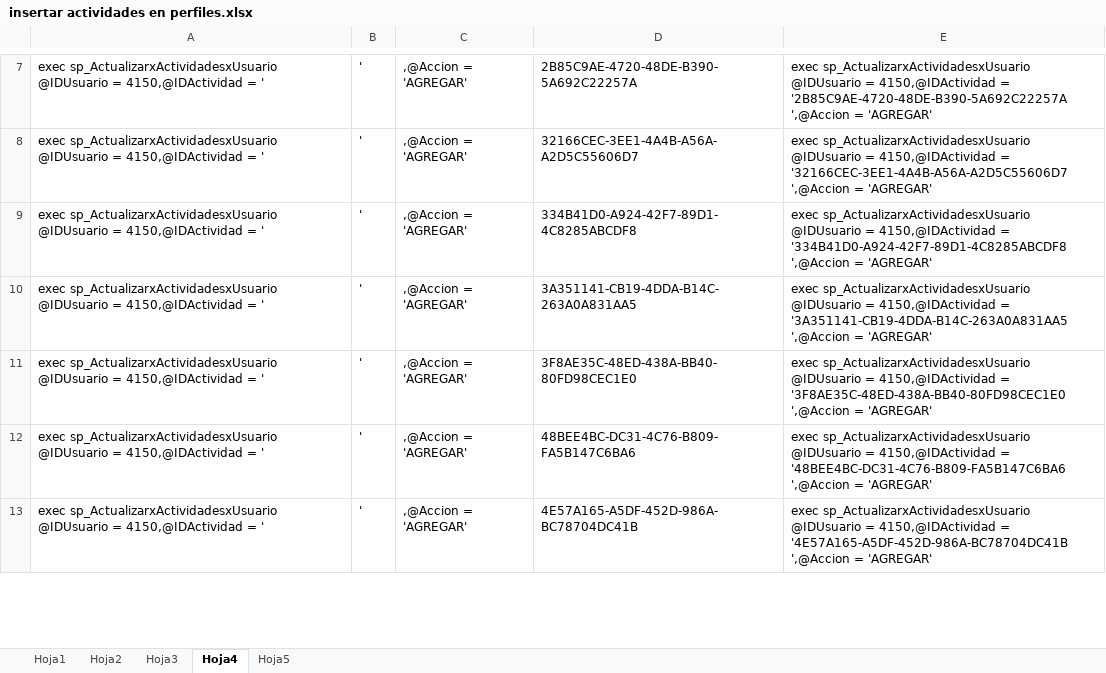
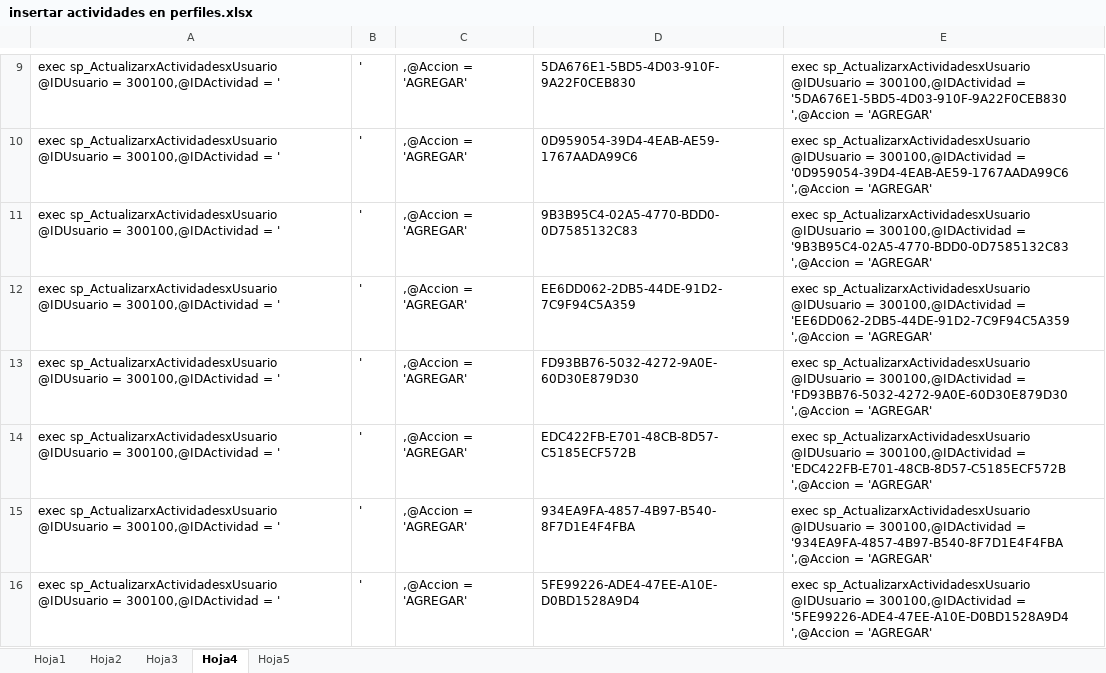
Before and after one commit to DAVEUCH/QUERYS_FLEX_B, an Excel workbook: aquery_insertar_actividades/insertar actividades en perfiles.xlsx, sheet Hoja4, drawn as a sheet; only a part is shown, gaps mark what is left out; values as stored, in another font and other column widths than the file's, no borders; addresses are those after the commit; the diff covers the shown part only; the diff names each change by its address in the sheet, - before the commit and + after, or states it on an @@ line.

```diff
--- a/aquery_insertar_actividades/insertar actividades en perfiles.xlsx (sheet Hoja4)
+++ b/aquery_insertar_actividades/insertar actividades en perfiles.xlsx (sheet Hoja4)
-A9:A12: …@IDUsuario = 4150,@IDActividad = '
+A9:A12: …@IDUsuario = 300100,@IDActividad = '
-D9: 2B85C9AE-4720-48DE-B390-5A692C22257A
+D9: 5DA676E1-5BD5-4D03-910F-9A22F0CEB830
-E9: …@IDUsuario = 4150,@IDActividad = '2B85C9AE-4720-48DE-B390-5A692C22257A ',@Accion =…
+E9: …@IDUsuario = 300100,@IDActividad = '5DA676E1-5BD5-4D03-910F-9A22F0CEB830 ',@Accion =…
-D10: 32166CEC-3EE1-4A4B-A56A-A2D5C55606D7
+D10: 0D959054-39D4-4EAB-AE59-1767AADA99C6
-E10: …@IDUsuario = 4150,@IDActividad = '32166CEC-3EE1-4A4B-A56A-A2D5C55606D7 ',@Accion =…
+E10: …@IDUsuario = 300100,@IDActividad = '0D959054-39D4-4EAB-AE59-1767AADA99C6 ',@Accion =…
-D11: 334B41D0-A924-42F7-89D1-4C8285ABCDF8
+D11: 9B3B95C4-02A5-4770-BDD0-0D7585132C83
-E11: …@IDUsuario = 4150,@IDActividad = '334B41D0-A924-42F7-89D1-4C8285ABCDF8 ',@Accion =…
+E11: …@IDUsuario = 300100,@IDActividad = '9B3B95C4-02A5-4770-BDD0-0D7585132C83 ',@Accion =…
-D12: 3A351141-CB19-4DDA-B14C-263A0A831AA5
+D12: EE6DD062-2DB5-44DE-91D2-7C9F94C5A359
-E12: …@IDUsuario = 4150,@IDActividad = '3A351141-CB19-4DDA-B14C-263A0A831AA5 ',@Accion =…
+E12: …@IDUsuario = 300100,@IDActividad = 'EE6DD062-2DB5-44DE-91D2-7C9F94C5A359 ',@Accion =…
+row 13: exec sp_ActualizarxActividadesxUsuario @IDUsuario = 300100,@IDActividad = ' | ' | ,@Accion = 'AGREGAR' | FD93BB76-5032-4272-9A0E-60D30E879D30 | exec sp_ActualizarxActividadesxUsuario @IDUsuario = 300100,@IDActividad = 'FD93BB76-5032-4272-9A0E-60D30E879D30 ',@Accion = 'AGREGAR'
-A14:A16: …@IDUsuario = 4150,@IDActividad = '
+A14:A16: …@IDUsuario = 300100,@IDActividad = '
-D14: 3F8AE35C-48ED-438A-BB40-80FD98CEC1E0
+D14: EDC422FB-E701-48CB-8D57-C5185ECF572B
-E14: …@IDUsuario = 4150,@IDActividad = '3F8AE35C-48ED-438A-BB40-80FD98CEC1E0 ',@Accion =…
+E14: …@IDUsuario = 300100,@IDActividad = 'EDC422FB-E701-48CB-8D57-C5185ECF572B ',@Accion =…
-D15: 48BEE4BC-DC31-4C76-B809-FA5B147C6BA6
+D15: 934EA9FA-4857-4B97-B540-8F7D1E4F4FBA
-E15: …@IDUsuario = 4150,@IDActividad = '48BEE4BC-DC31-4C76-B809-FA5B147C6BA6 ',@Accion =…
+E15: …@IDUsuario = 300100,@IDActividad = '934EA9FA-4857-4B97-B540-8F7D1E4F4FBA ',@Accion =…
-D16: 4E57A165-A5DF-452D-986A-BC78704DC41B
+D16: 5FE99226-ADE4-47EE-A10E-D0BD1528A9D4
-E16: …@IDUsuario = 4150,@IDActividad = '4E57A165-A5DF-452D-986A-BC78704DC41B ',@Accion =…
+E16: …@IDUsuario = 300100,@IDActividad = '5FE99226-ADE4-47EE-A10E-D0BD1528A9D4 ',@Accion =…
```
Also changed, not shown: 2 added rows, 1 removed row and 136 edited cells elsewhere in this sheet, 12 other files.
